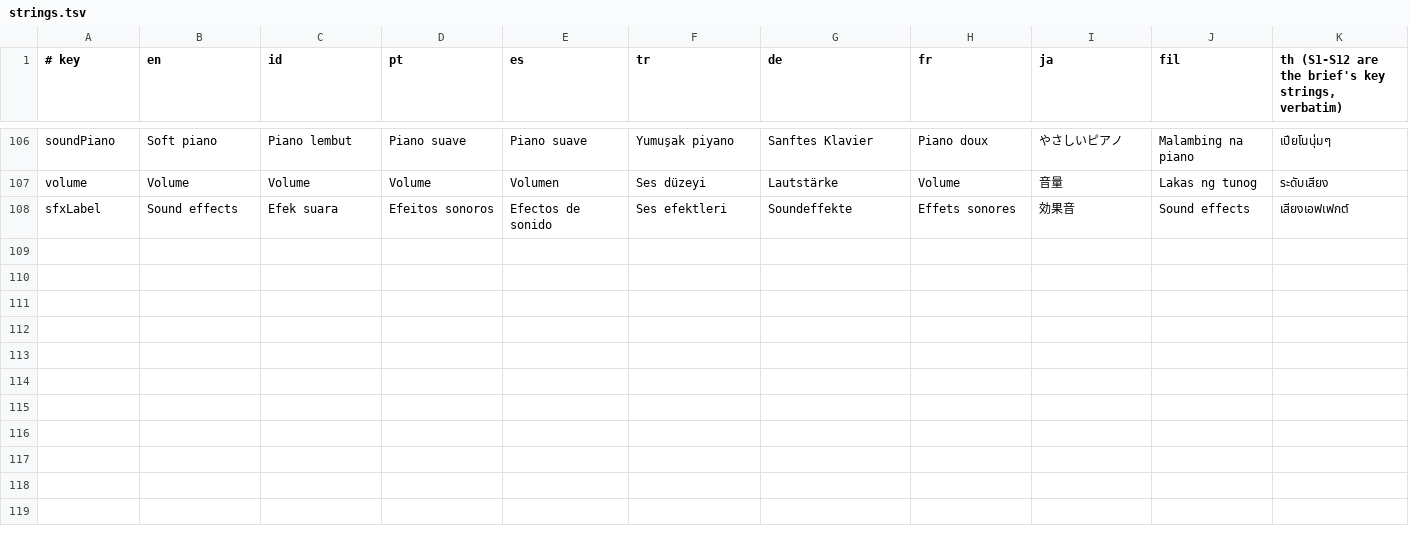
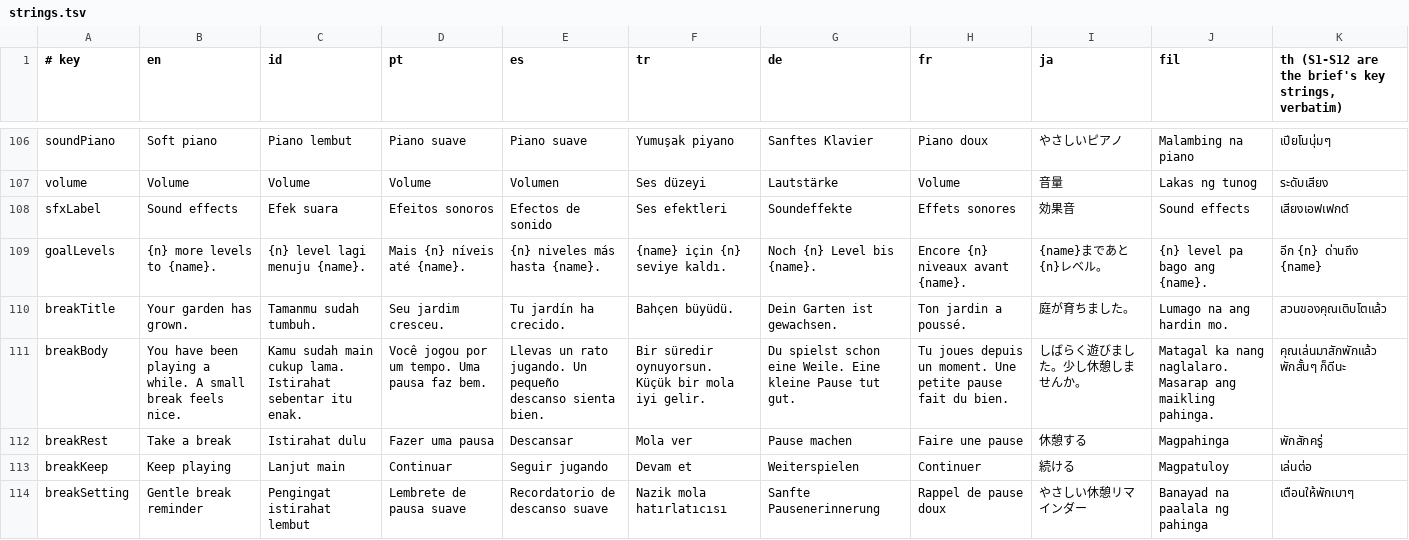
Before and after one commit to wijh7/calm-mahjong, a TSV file: tools/strings.tsv, drawn as a sheet; only a part is shown, gaps mark what is left out.

```diff
--- a/tools/strings.tsv
+++ b/tools/strings.tsv
@@ -108 +108,7 @@ volume | Volume | Volume | Volume | Volumen | Ses düzeyi | Lautstärke | Volume
 sfxLabel | Sound effects | Efek suara | Efeitos sonoros | Efectos de sonido | Ses efektleri | Soundeffekte | Effets sonores | 効果音 | Sound effects | เสียงเอฟเฟกต์
+goalLevels | {n} more levels to {name}. | {n} level lagi menuju {name}. | Mais {n} níveis até {name}. | {n} niveles más hasta {name}. | {name} için {n} seviye kaldı. | Noch {n} Level bis {name}. | Encore {n} niveaux avant {name}. | {name}まであと{n}レベル。 | {n} level pa bago ang {name}. | อีก {n} ด่านถึง {name}
+breakTitle | Your garden has grown. | Tamanmu sudah tumbuh. | Seu jardim cresceu. | Tu jardín ha crecido. | Bahçen büyüdü. | Dein Garten ist gewachsen. | Ton jardin a poussé. | 庭が育ちました。 | Lumago na ang hardin mo. | สวนของคุณเติบโตแล้ว
+breakBody | You have been playing a while. A small break feels nice. | Kamu sudah main cukup lama. Istirahat sebentar itu enak. | Você jogou por um tempo. Uma pausa faz bem. | Llevas un rato jugando. Un pequeño descanso sienta bien. | Bir süredir oynuyorsun. Küçük bir mola iyi gelir. | Du spielst schon eine Weile. Eine kleine Pause tut gut. | Tu joues depuis un moment. Une petite pause fait du bien. | しばらく遊びました。少し休憩しませんか。 | Matagal ka nang naglalaro. Masarap ang maikling pahinga. | คุณเล่นมาสักพักแล้ว พักสั้นๆ ก็ดีนะ
+breakRest | Take a break | Istirahat dulu | Fazer uma pausa | Descansar | Mola ver | Pause machen | Faire une pause | 休憩する | Magpahinga | พักสักครู่
+breakKeep | Keep playing | Lanjut main | Continuar | Seguir jugando | Devam et | Weiterspielen | Continuer | 続ける | Magpatuloy | เล่นต่อ
+breakSetting | Gentle break reminder | Pengingat istirahat lembut | Lembrete de pausa suave | Recordatorio de descanso suave | Nazik mola hatırlatıcısı | Sanfte Pausenerinnerung | Rappel de pause doux | やさしい休憩リマインダー | Banayad na paalala ng pahinga | เตือนให้พักเบาๆ
```
Also changed, not shown: 14 other files.
